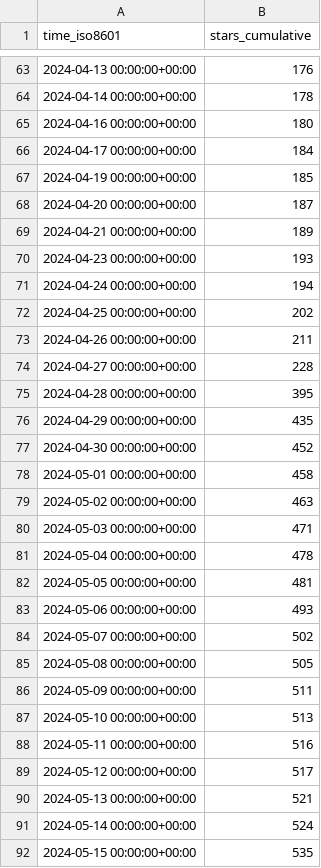
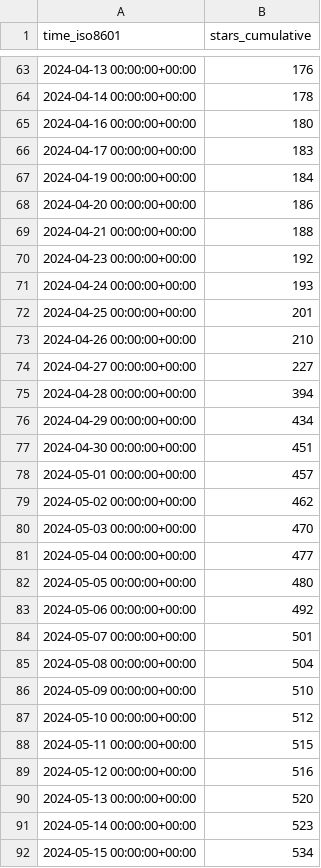
Before and after one commit to Feel-ix-343/markdown-oxide, a CSV file: Feel-ix-343/markdown-oxide/ghrs-data/stargazers.csv, drawn as a sheet; only a part is shown, gaps mark what is left out; the diff covers the shown part only.

```diff
--- a/Feel-ix-343/markdown-oxide/ghrs-data/stargazers.csv
+++ b/Feel-ix-343/markdown-oxide/ghrs-data/stargazers.csv
@@ -65,28 +65,28 @@ time_iso8601,stars_cumulative
 2024-04-16 00:00:00+00:00,180
-2024-04-17 00:00:00+00:00,184
-2024-04-19 00:00:00+00:00,185
-2024-04-20 00:00:00+00:00,187
-2024-04-21 00:00:00+00:00,189
-2024-04-23 00:00:00+00:00,193
-2024-04-24 00:00:00+00:00,194
-2024-04-25 00:00:00+00:00,202
-2024-04-26 00:00:00+00:00,211
-2024-04-27 00:00:00+00:00,228
-2024-04-28 00:00:00+00:00,395
-2024-04-29 00:00:00+00:00,435
-2024-04-30 00:00:00+00:00,452
-2024-05-01 00:00:00+00:00,458
-2024-05-02 00:00:00+00:00,463
-2024-05-03 00:00:00+00:00,471
-2024-05-04 00:00:00+00:00,478
-2024-05-05 00:00:00+00:00,481
-2024-05-06 00:00:00+00:00,493
-2024-05-07 00:00:00+00:00,502
-2024-05-08 00:00:00+00:00,505
-2024-05-09 00:00:00+00:00,511
-2024-05-10 00:00:00+00:00,513
-2024-05-11 00:00:00+00:00,516
-2024-05-12 00:00:00+00:00,517
-2024-05-13 00:00:00+00:00,521
-2024-05-14 00:00:00+00:00,524
-2024-05-15 00:00:00+00:00,535
+2024-04-17 00:00:00+00:00,183
+2024-04-19 00:00:00+00:00,184
+2024-04-20 00:00:00+00:00,186
+2024-04-21 00:00:00+00:00,188
+2024-04-23 00:00:00+00:00,192
+2024-04-24 00:00:00+00:00,193
+2024-04-25 00:00:00+00:00,201
+2024-04-26 00:00:00+00:00,210
+2024-04-27 00:00:00+00:00,227
+2024-04-28 00:00:00+00:00,394
+2024-04-29 00:00:00+00:00,434
+2024-04-30 00:00:00+00:00,451
+2024-05-01 00:00:00+00:00,457
+2024-05-02 00:00:00+00:00,462
+2024-05-03 00:00:00+00:00,470
+2024-05-04 00:00:00+00:00,477
+2024-05-05 00:00:00+00:00,480
+2024-05-06 00:00:00+00:00,492
+2024-05-07 00:00:00+00:00,501
+2024-05-08 00:00:00+00:00,504
+2024-05-09 00:00:00+00:00,510
+2024-05-10 00:00:00+00:00,512
+2024-05-11 00:00:00+00:00,515
+2024-05-12 00:00:00+00:00,516
+2024-05-13 00:00:00+00:00,520
+2024-05-14 00:00:00+00:00,523
+2024-05-15 00:00:00+00:00,534
```
Also changed, not shown: 1 added row and 44 edited cells elsewhere in this file.
